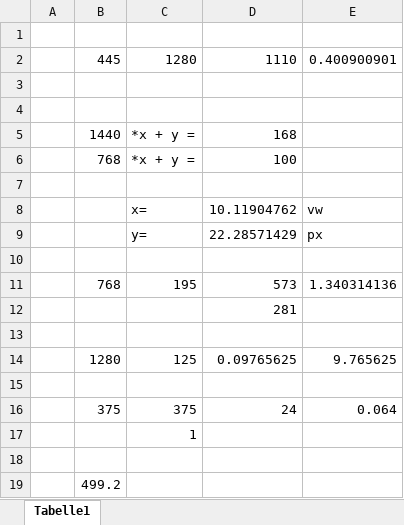
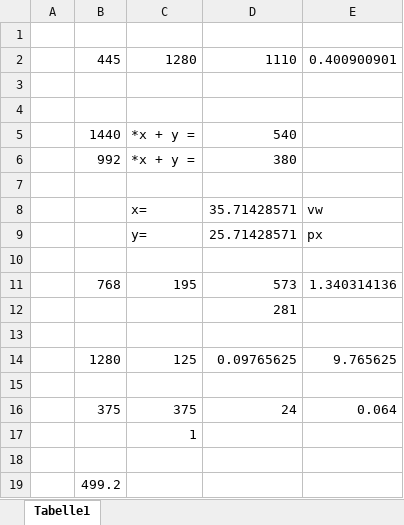
Before and after one commit to MartinEichinger/audiophile-ecom-frontend, an Excel workbook: calculations.xlsx, sheet Tabelle1, drawn as a sheet; values as stored, in another font and other column widths than the file's, no borders; removed rows and columns are numbered as before the commit, all else as after; the diff names each change by its address in the sheet, - before the commit and + after, or states it on an @@ line.

```diff
--- a/calculations.xlsx (sheet Tabelle1)
+++ b/calculations.xlsx (sheet Tabelle1)
-D5: 168
+D5: 540
-row 6:  | 768 | *x + y = | 100
+row 6:  | 992 | *x + y = | 380
-D8: 10.11904762
+D8: 35.71428571
-D9: 22.28571429
+D9: 25.71428571
```
Also changed, not shown: 10 other files.
